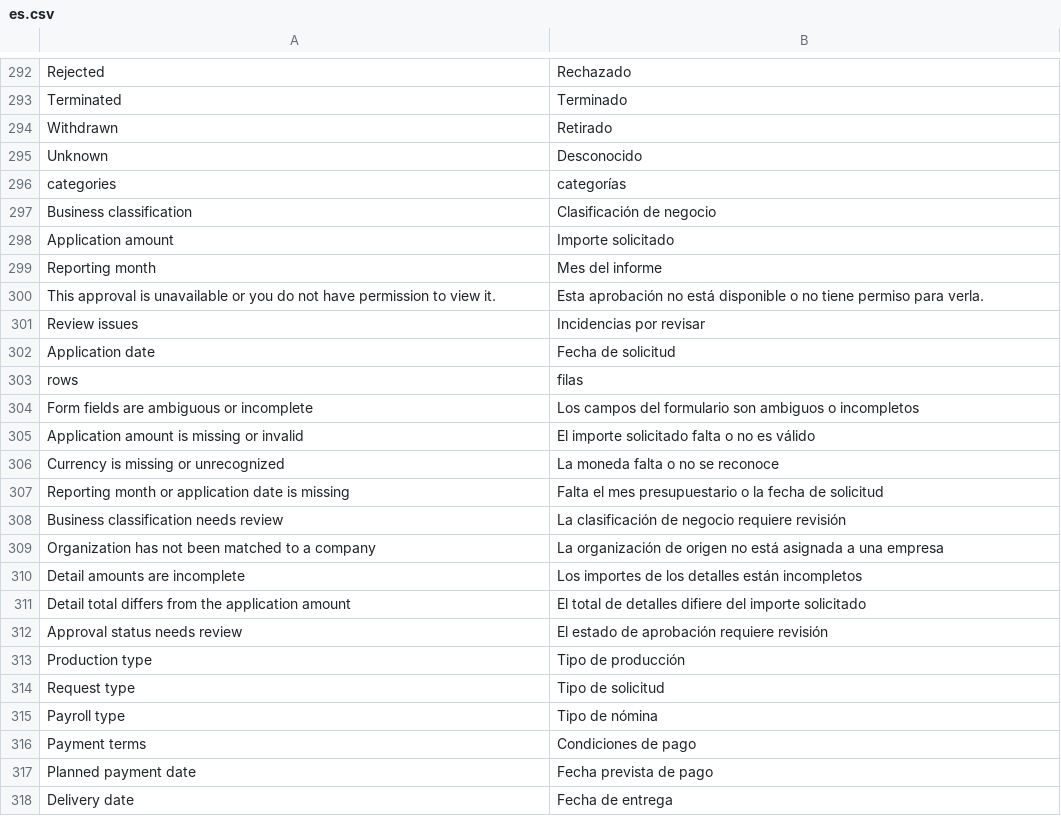
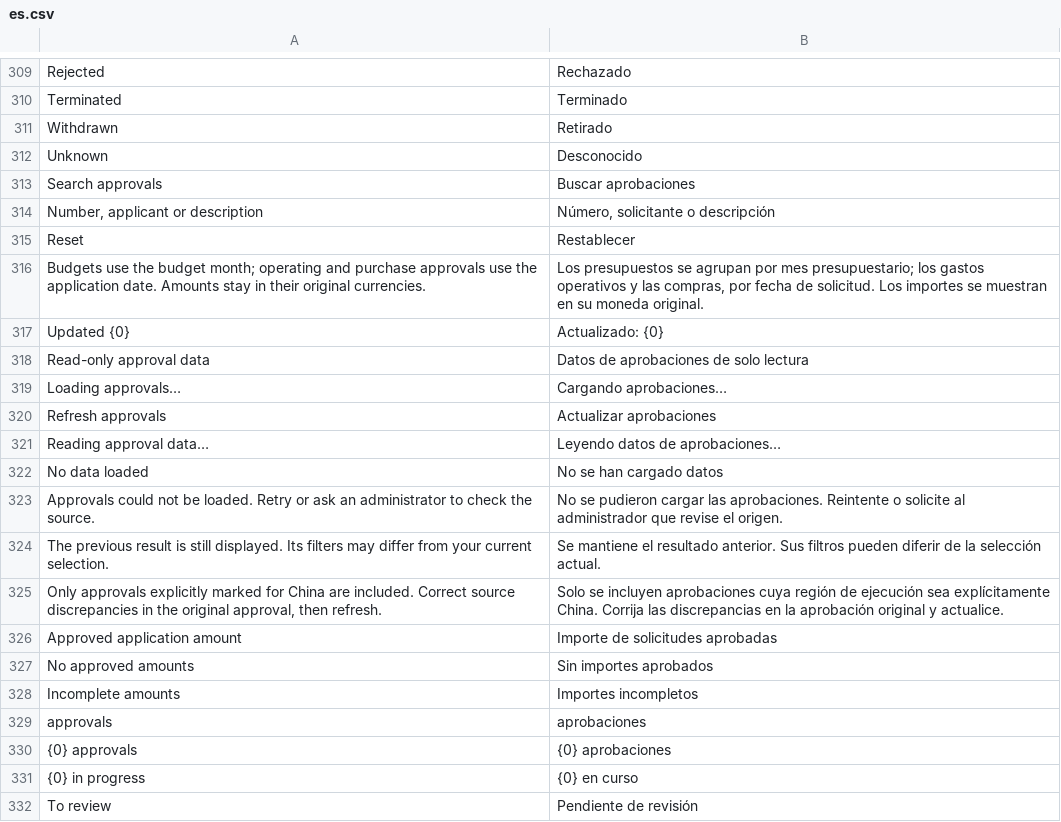
Before and after one commit to yueweiit/deeplinkerp-budget, a CSV file: budget/translations/es.csv, drawn as a sheet; only a part is shown, gaps mark what is left out; the shorter side is filled out with more unchanged rows; the diff covers the shown part only.

Commit message:
feat(cn-ui): 重建预算与支出只读工作台及安全导航
背景：
按查看、统计、核对及保留原审批入口的范围重新设计 CN 页面，
使用配套 cn_approvals 数据接口，替换原工作台中的预算与办理交互。

实现：
- 增加总览、审批台账、分类分析和数据核对四个视图，复用现有 Page 路由；
  预算、运营、采购统一筛选，按业务类型和原币展示已通过的申请金额。
- 台账提供每页 25 笔的分页、搜索及导出；分类支持下钻，详情抽屉展示
  原审批链接、来源明细及附件名称，预算快照明确标注为填单时信息。
- 核对视图呈现金额、币种、期间、分类、组织及表头明细差异；
  请求失败保留旧结果并提示，不把失败显示成零金额或成功刷新。
- 记录结果对应的筛选条件、页码及核对视图；离开页面时使在途请求失效，
  返回后重试未完成查询和刷新，忽略旧响应，避免筛选条件与结果错配。
- 搜索输入立即重置页码，防抖被路由切换中断后仍从第一页加载；
  保留搜索焦点，并补齐抽屉键盘关闭、焦点恢复与窄屏布局。
- 侧栏调整为四个只读入口，旧薪酬路由显示分类分析；仅在品牌 App
  已安装且四个 Page 完整时启用，独立安装不受残留 Page 记录影响。
- 沿用 Frappe 国际化，提交中西文界面翻译，英文使用源文案。

验证：
- 页面状态、分页、详情、导出、失效响应、搜索防抖及导航安装/迁移回归通过；
  本轮完整工作区共通过 367 项 Python、43 项 JavaScript 测试。
- 合成数据浏览器验证四视图、原单入口、失败保留、往返重载、三种语言
  和 390px 布局，无浏览器错误及新增翻译缺失；不等同于线上 Desk 验收。

交付边界：
依赖前序数据层提交，跨 App 页面加载器由后续品牌 App 提交配套接入。
不新增业务表、不办理付款记账、不触发预算台账同步；未推送、迁移或部署。

```diff
--- a/budget/translations/es.csv
+++ b/budget/translations/es.csv
@@ -295 +312,21 @@ Withdrawn,Retirado
 Unknown,Desconocido
+Search approvals,Buscar aprobaciones
+"Number, applicant or description","Número, solicitante o descripción"
+Reset,Restablecer
+Budgets use the budget month; operating and purchase approvals use the application date. Amounts stay in their original currencies.,"Los presupuestos se agrupan por mes presupuestario; los gastos operativos y las compras, por fecha de solicitud. Los importes se muestran en su moneda original."
+Updated {0},Actualizado: {0}
+Read-only approval data,Datos de aprobaciones de solo lectura
+Loading approvals…,Cargando aprobaciones…
+Refresh approvals,Actualizar aprobaciones
+Reading approval data…,Leyendo datos de aprobaciones…
+No data loaded,No se han cargado datos
+Approvals could not be loaded. Retry or ask an administrator to check the source.,No se pudieron cargar las aprobaciones. Reintente o solicite al administrador que revise el origen.
+The previous result is still displayed. Its filters may differ from your current selection.,Se mantiene el resultado anterior. Sus filtros pueden diferir de la selección actual.
+"Only approvals explicitly marked for China are included. Correct source discrepancies in the original approval, then refresh.",Solo se incluyen aprobaciones cuya región de ejecución sea explícitamente China. Corrija las discrepancias en la aprobación original y actualice.
+Approved application amount,Importe de solicitudes aprobadas
+No approved amounts,Sin importes aprobados
+Incomplete amounts,Importes incompletos
+approvals,aprobaciones
+{0} approvals,{0} aprobaciones
+{0} in progress,{0} en curso
+To review,Pendiente de revisión
```
Also changed, not shown: 65 added rows elsewhere in this file, budget/translations/zh.csv, 5 other files.
